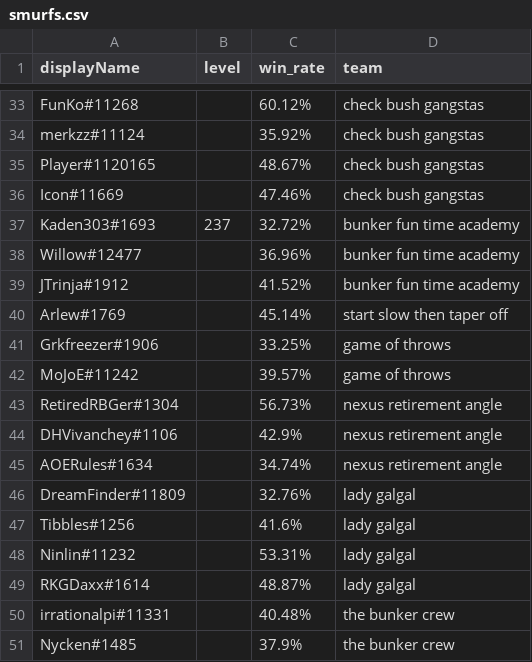
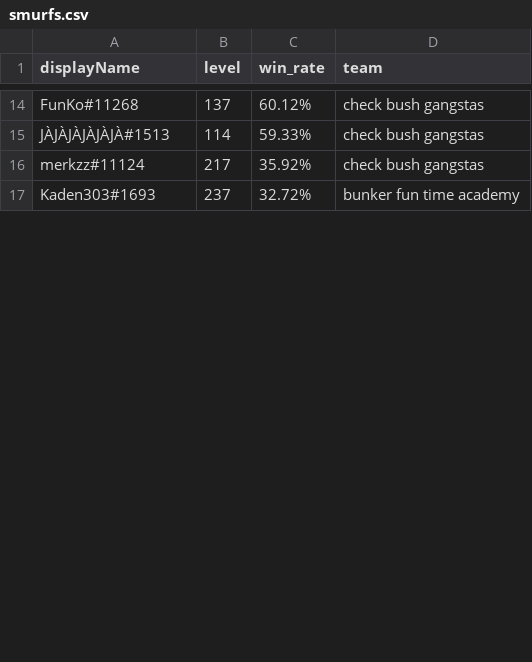
Before and after one commit to xmas/hots, a CSV file: ngs/smurfs.csv, drawn as a sheet; only a part is shown, gaps mark what is left out; removed rows and columns are numbered as before the commit, all else as after; the diff covers the shown part only; the diff names each change by its address in the sheet, - before the commit and + after, or states it on an @@ line.

Commit message:
currently doing a 2 season lookback, except we look back 3 seasons to see if you were master. [8:01 PM]Neone: ignoring season 9 entries [8:01 PM]Neone: master sort order per player now takes the max master rank

```diff
--- a/ngs/smurfs.csv
+++ b/ngs/smurfs.csv
-B14 (level): (empty)
+B14 (level): 137
+row 15: JÀJÀJÀJÀJÀJÀ#1513 | 114 | 59.33% | check bush gangstas
-B16 (level): (empty)
+B16 (level): 217
-row 35: Player#1120165 |  | 48.67% | check bush gangstas
-row 36: Icon#11669 |  | 47.46% | check bush gangstas
-row 38: Willow#12477 |  | 36.96% | bunker fun time academy
-row 39: JTrinja#1912 |  | 41.52% | bunker fun time academy
-row 40: Arlew#1769 |  | 45.14% | start slow then taper off
-row 41: Grkfreezer#1906 |  | 33.25% | game of throws
-row 42: MoJoE#11242 |  | 39.57% | game of throws
-row 43: RetiredRBGer#1304 |  | 56.73% | nexus retirement angle
-row 44: DHVivanchey#1106 |  | 42.9% | nexus retirement angle
-row 45: AOERules#1634 |  | 34.74% | nexus retirement angle
-row 46: DreamFinder#11809 |  | 32.76% | lady galgal
-row 47: Tibbles#1256 |  | 41.6% | lady galgal
-row 48: Ninlin#11232 |  | 53.31% | lady galgal
-row 49: RKGDaxx#1614 |  | 48.87% | lady galgal
-row 50: irrationalpi#11331 |  | 40.48% | the bunker crew
-row 51: Nycken#1485 |  | 37.9% | the bunker crew
```
Also changed, not shown: 1 added row, 32 removed rows and 4 edited cells elsewhere in this file, ngs/ngs_teams.csv, ngs/unranked.csv, 3 other files.
